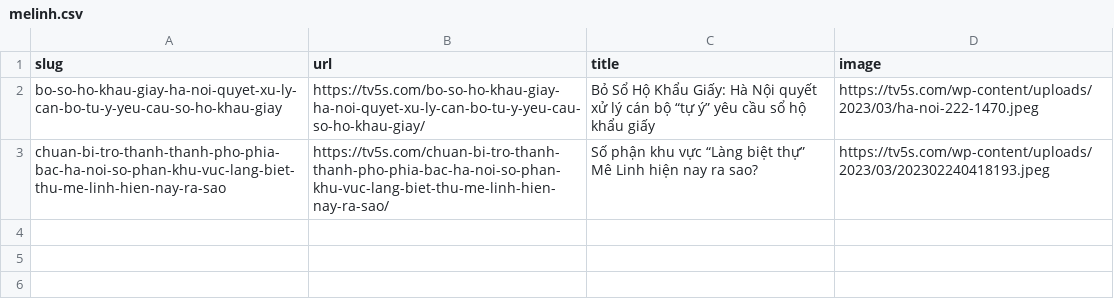
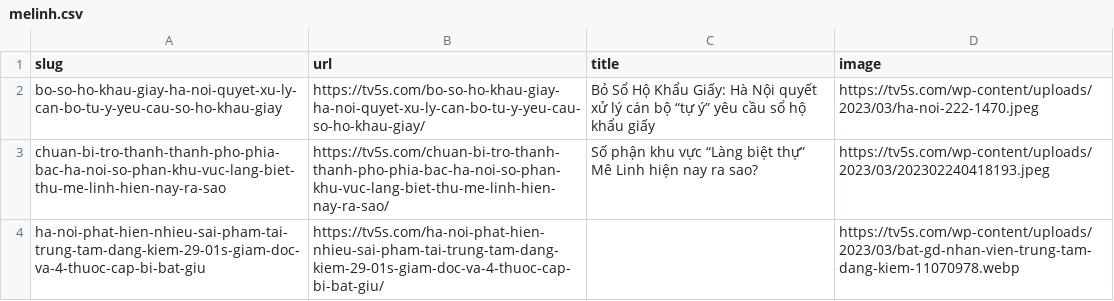
Before and after one commit to huongthuphanvloger/melinh, a CSV file: melinh.csv, drawn as a sheet; the diff names each change by its address in the sheet, - before the commit and + after, or states it on an @@ line.

Commit message:
Add files via upload

```diff
--- a/melinh.csv
+++ b/melinh.csv
+row 4: ha-noi-phat-hien-nhieu-sai-pham-tai-trung-tam-dang-kiem-29-01s-giam-doc-va-4-thuoc-cap-bi-bat-giu | https://tv5s.com/ha-noi-phat-hien-nhieu-sai-pham-tai-trung-tam-dang-kiem-29-01s-giam-doc-va-4-thuoc-cap-bi-bat-giu/ |  | https://tv5s.com/wp-content/uploads/2023/03/bat-gd-nhan-vien-trung-tam-dang-kiem-11070978.webp
```
